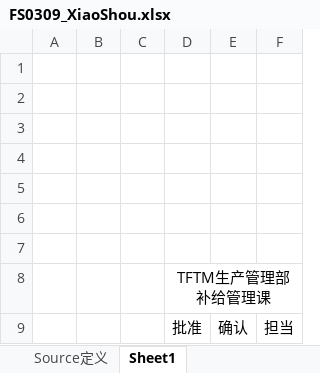
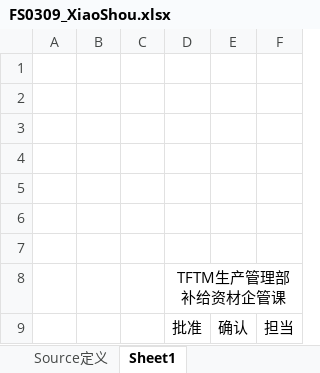
Before and after one commit to wangfang2021/bomescproject, an Excel workbook: SPPSApi/Doc/Template/FS0309_XiaoShou.xlsx, sheet Sheet1, drawn as a sheet; values as stored, in another font and other column widths than the file's, no borders; the diff names each change by its address in the sheet, - before the commit and + after, or states it on an @@ line.

```diff
--- a/SPPSApi/Doc/Template/FS0309_XiaoShou.xlsx (sheet Sheet1)
+++ b/SPPSApi/Doc/Template/FS0309_XiaoShou.xlsx (sheet Sheet1)
-D8: TFTM生产管理部 补给管理课
+D8: TFTM生产管理部 补给资材企管课
```
Also changed, not shown: sheet 模板, charts or pictures, 3 other files.
